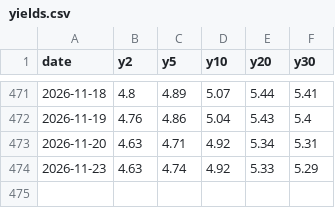
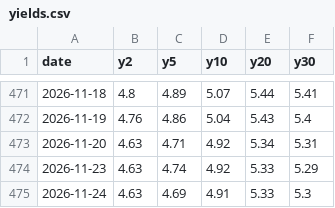
Before and after one commit to chewoong77/Macro-data-Rates-, a CSV file: data/yields.csv, drawn as a sheet; only a part is shown, gaps mark what is left out; the diff names each change by its address in the sheet, - before the commit and + after, or states it on an @@ line.

```diff
--- a/data/yields.csv
+++ b/data/yields.csv
+row 475: 2026-11-24 | 4.63 | 4.69 | 4.91 | 5.33 | 5.3
```
Also changed, not shown: data/oil.csv.
